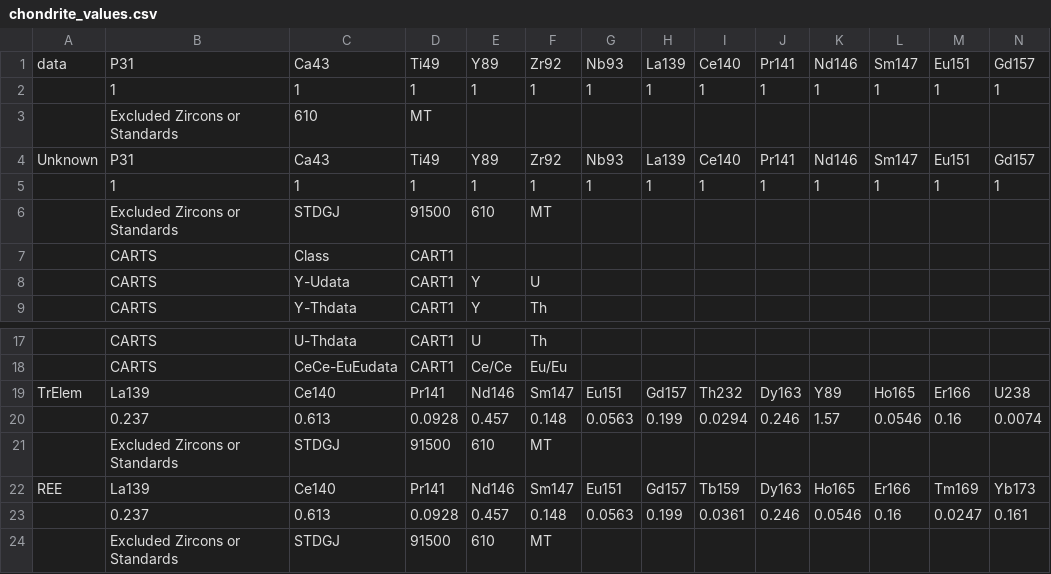
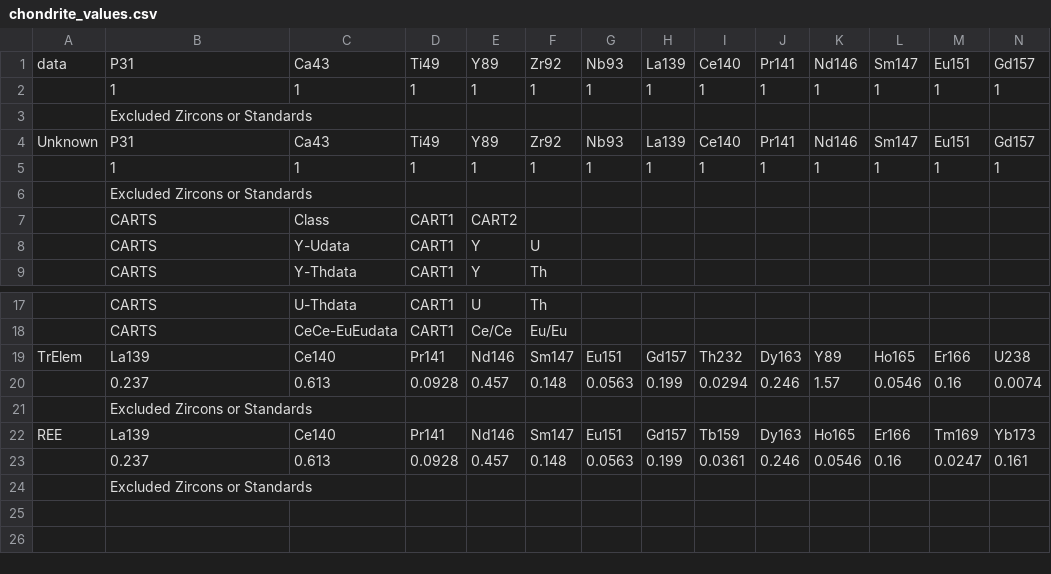
Before and after one commit to LincolnPuzey/ZirconsRock, a CSV file: zircons_rock/chondrite_values.csv, drawn as a sheet; only a part is shown, gaps mark what is left out; removed rows and columns are numbered as before the commit, all else as after; rows hold the shown columns only; the diff names each change by its address in the sheet, - before the commit and + after, or states it on an @@ line.

Commit message:
Update chondrite_values.csv

```diff
--- a/zircons_rock/chondrite_values.csv
+++ b/zircons_rock/chondrite_values.csv
-row 3:  | Excluded Zircons or Standards | 610 | MT
+row 3:  | Excluded Zircons or Standards
-row 6:  | Excluded Zircons or Standards | STDGJ | 91500 | 610 | MT
+row 6:  | Excluded Zircons or Standards
-E7: (empty)
+E7: CART2
-row 21:  | Excluded Zircons or Standards | STDGJ | 91500 | 610 | MT
+row 21:  | Excluded Zircons or Standards
-row 24:  | Excluded Zircons or Standards | STDGJ | 91500 | 610 | MT
+row 24:  | Excluded Zircons or Standards
```
